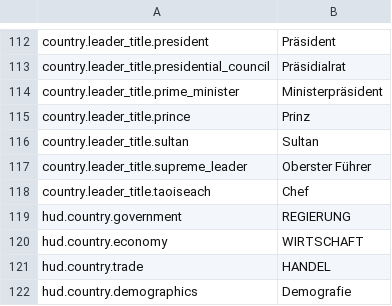
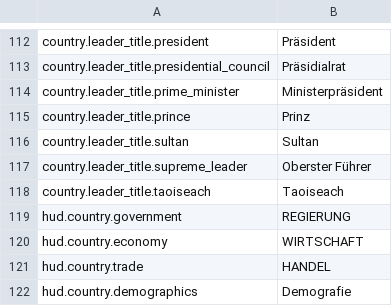
Before and after one commit to daredloco/GlobalProtocolLocalization, a CSV file: Localization/de.csv, drawn as a sheet; only a part is shown, gaps mark what is left out.

Commit message:
fix: Added Taoiseach localization

```diff
--- a/Localization/de.csv
+++ b/Localization/de.csv
@@ -117,3 +117,3 @@ country.leader_title.sultan,Sultan
 country.leader_title.supreme_leader,Oberster Führer
-country.leader_title.taoiseach,Chef
+country.leader_title.taoiseach,Taoiseach
 hud.country.government,REGIERUNG
```
